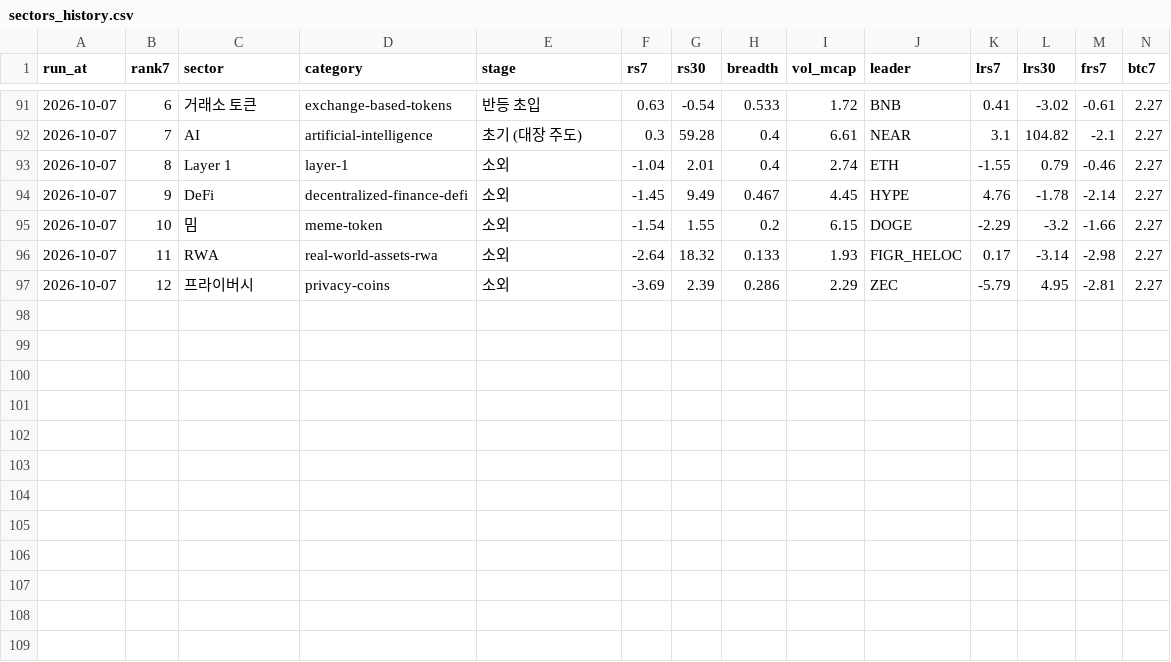
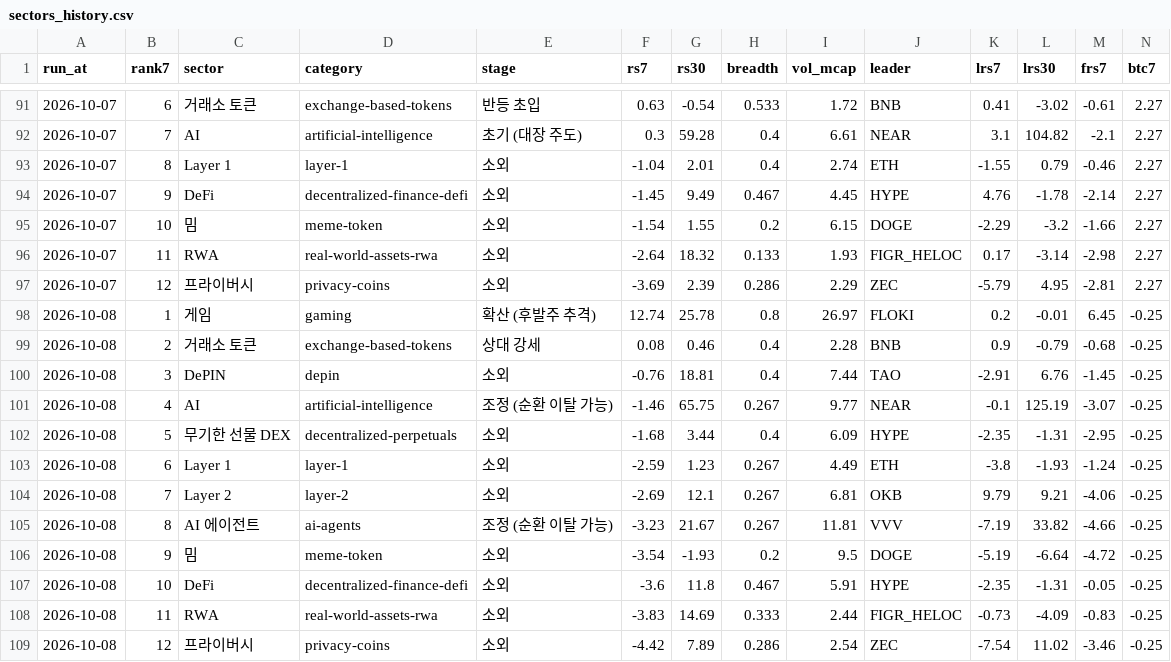
Before and after one commit to totoya21/coin-daily, a CSV file: data/sectors_history.csv, drawn as a sheet; only a part is shown, gaps mark what is left out; rows hold the shown columns only; the diff names each change by its address in the sheet, - before the commit and + after, or states it on an @@ line.

```diff
--- a/data/sectors_history.csv
+++ b/data/sectors_history.csv
+row 98: 2026-10-08 | 1 | 게임 | gaming | 확산 (후발주 추격) | 12.74 | 25.78 | 0.8 | 26.97 | FLOKI | 0.2 | -0.01 | 6.45 | -0.25
+row 99: 2026-10-08 | 2 | 거래소 토큰 | exchange-based-tokens | 상대 강세 | 0.08 | 0.46 | 0.4 | 2.28 | BNB | 0.9 | -0.79 | -0.68 | -0.25
+row 100: 2026-10-08 | 3 | DePIN | depin | 소외 | -0.76 | 18.81 | 0.4 | 7.44 | TAO | -2.91 | 6.76 | -1.45 | -0.25
+row 101: 2026-10-08 | 4 | AI | artificial-intelligence | 조정 (순환 이탈 가능) | -1.46 | 65.75 | 0.267 | 9.77 | NEAR | -0.1 | 125.19 | -3.07 | -0.25
+row 102: 2026-10-08 | 5 | 무기한 선물 DEX | decentralized-perpetuals | 소외 | -1.68 | 3.44 | 0.4 | 6.09 | HYPE | -2.35 | -1.31 | -2.95 | -0.25
+row 103: 2026-10-08 | 6 | Layer 1 | layer-1 | 소외 | -2.59 | 1.23 | 0.267 | 4.49 | ETH | -3.8 | -1.93 | -1.24 | -0.25
+row 104: 2026-10-08 | 7 | Layer 2 | layer-2 | 소외 | -2.69 | 12.1 | 0.267 | 6.81 | OKB | 9.79 | 9.21 | -4.06 | -0.25
+row 105: 2026-10-08 | 8 | AI 에이전트 | ai-agents | 조정 (순환 이탈 가능) | -3.23 | 21.67 | 0.267 | 11.81 | VVV | -7.19 | 33.82 | -4.66 | -0.25
+row 106: 2026-10-08 | 9 | 밈 | meme-token | 소외 | -3.54 | -1.93 | 0.2 | 9.5 | DOGE | -5.19 | -6.64 | -4.72 | -0.25
+row 107: 2026-10-08 | 10 | DeFi | decentralized-finance-defi | 소외 | -3.6 | 11.8 | 0.467 | 5.91 | HYPE | -2.35 | -1.31 | -0.05 | -0.25
+row 108: 2026-10-08 | 11 | RWA | real-world-assets-rwa | 소외 | -3.83 | 14.69 | 0.333 | 2.44 | FIGR_HELOC | -0.73 | -4.09 | -0.83 | -0.25
+row 109: 2026-10-08 | 12 | 프라이버시 | privacy-coins | 소외 | -4.42 | 7.89 | 0.286 | 2.54 | ZEC | -7.54 | 11.02 | -3.46 | -0.25
```
Also changed, not shown: 2 other files.
